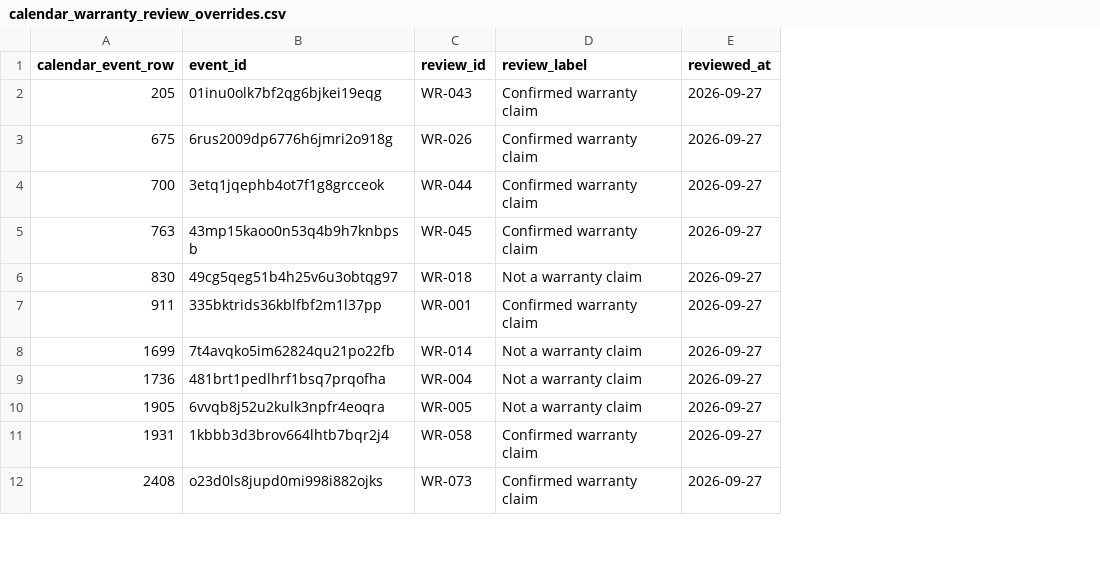
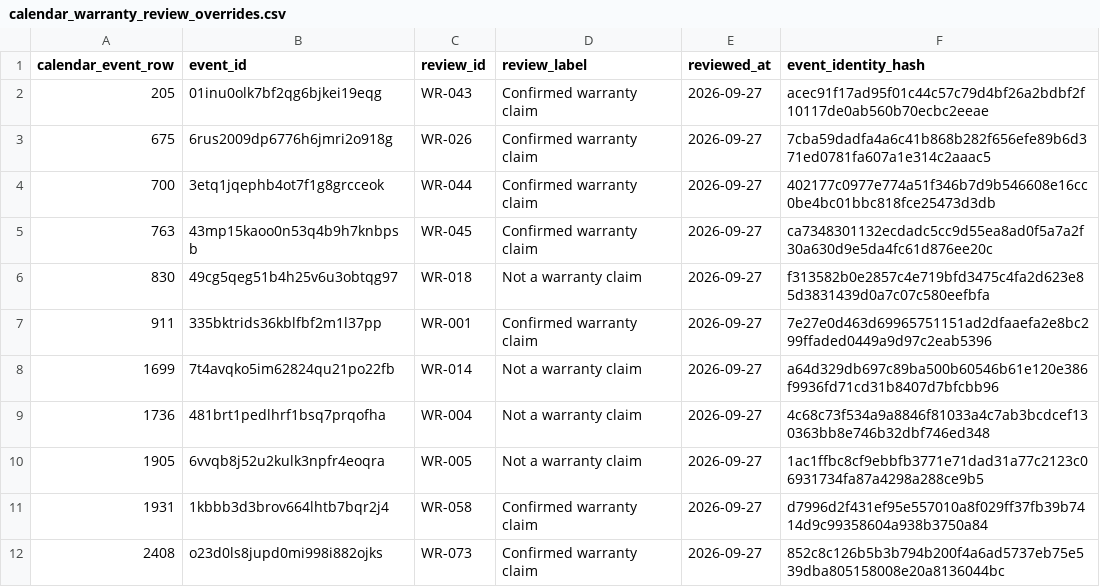
Before and after one commit to Thevesh-Chandran/Capstone-Project-x-Nomobug, a CSV file: dbt/seeds/calendar_warranty_review_overrides.csv, drawn as a sheet; only a part is shown; the diff names each change by its address in the sheet, - before the commit and + after, or states it on an @@ line.

```diff
--- a/dbt/seeds/calendar_warranty_review_overrides.csv
+++ b/dbt/seeds/calendar_warranty_review_overrides.csv
+column F (event_identity_hash), rows 2-12: acec91f17ad95f01c44c57c79d4bf26a2bdbf2f10117de0ab560b70ecbc2eeae | 7cba59dadfa4a6c41b868b282f656efe89b6d371ed0781fa607a1e314c2aaac5 | 402177c0977e774a51f346b7d9b546608e16cc0be4bc01bbc818fce25473d3db | ca7348301132ecdadc5cc9d55ea8ad0f5a7a2f30a630d9e5da4fc61d876ee20c | f313582b0e2857c4e719bfd3475c4fa2d623e85d3831439d0a7c07c580eefbfa | 7e27e0d463d69965751151ad2dfaaefa2e8bc299ffaded0449a9d97c2eab5396 | a64d329db697c89ba500b60546b61e120e386f9936fd71cd31b8407d7bfcbb96 | 4c68c73f534a9a8846f81033a4c7ab3bcdcef130363bb8e746b32dbf746ed348 | 1ac1ffbc8cf9ebbfb3771e71dad31a77c2123c06931734fa87a4298a288ce9b5 | d7996d2f431ef95e557010a8f029ff37fb39b7414d9c99358604a938b3750a84 | 852c8c126b5b3b794b200f4a6ad5737eb75e539dba805158008e20a8136044bc
```
Also changed, not shown: 36 other files.
